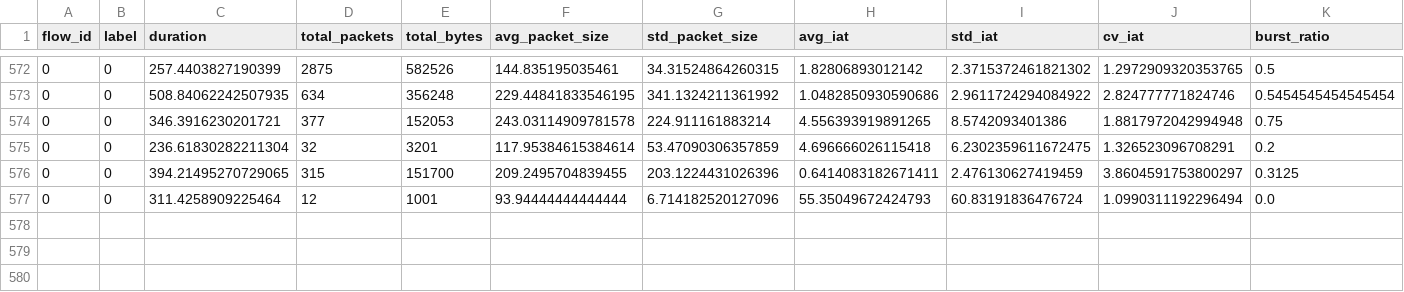
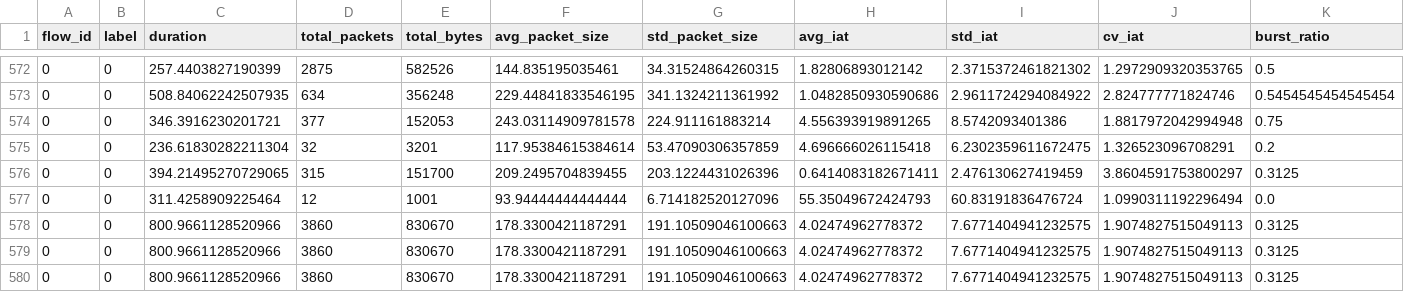
Before and after one commit to johnsony0/Astra, a CSV file: monitor/extracted_features.csv, drawn as a sheet; only a part is shown, gaps mark what is left out; rows hold the shown columns only; the diff names each change by its address in the sheet, - before the commit and + after, or states it on an @@ line.

```diff
--- a/monitor/extracted_features.csv
+++ b/monitor/extracted_features.csv
+row 578: 0 | 0 | 800.9661128520966 | 3860 | 830670 | 178.3300421187291 | 191.10509046100663 | 4.02474962778372 | 7.6771404941232575 | 1.9074827515049113 | 0.3125
+row 579: 0 | 0 | 800.9661128520966 | 3860 | 830670 | 178.3300421187291 | 191.10509046100663 | 4.02474962778372 | 7.6771404941232575 | 1.9074827515049113 | 0.3125
+row 580: 0 | 0 | 800.9661128520966 | 3860 | 830670 | 178.3300421187291 | 191.10509046100663 | 4.02474962778372 | 7.6771404941232575 | 1.9074827515049113 | 0.3125
```
Also changed, not shown: 2 other files.
